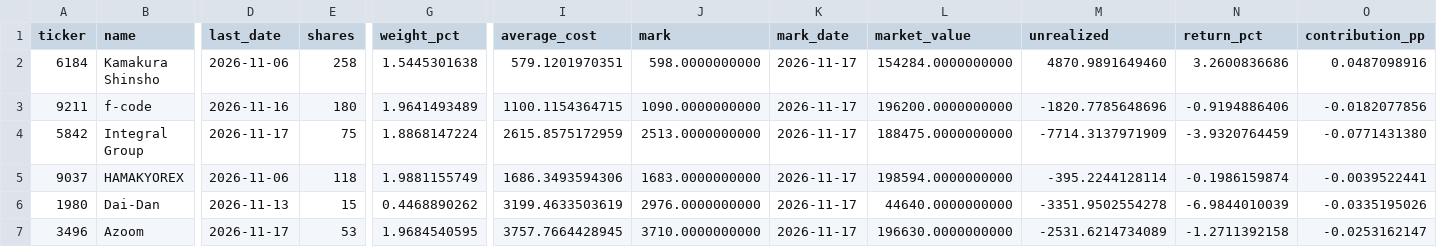
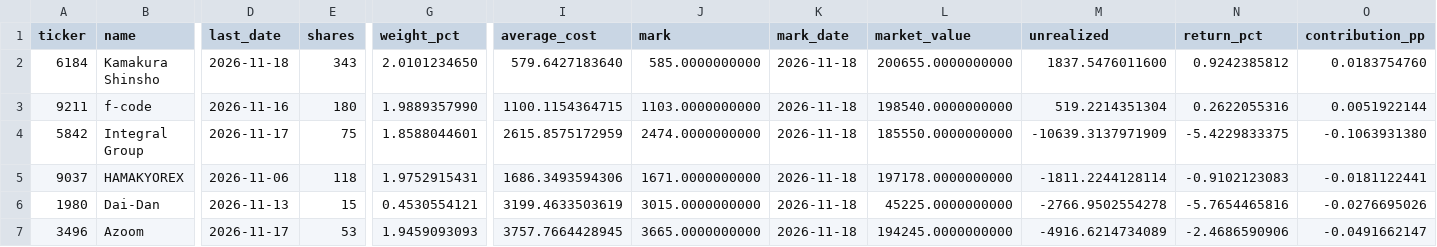
Before and after one commit to okytdy/jpinv.com, a CSV file: en/portfolio/holdings.csv, drawn as a sheet; only a part is shown, gaps mark what is left out; the diff names each change by its address in the sheet, - before the commit and + after, or states it on an @@ line.

```diff
--- a/en/portfolio/holdings.csv
+++ b/en/portfolio/holdings.csv
-D2 (last_date): 2026-11-06
+D2 (last_date): 2026-11-18
-E2 (shares): 258
+E2 (shares): 343
-G2 (weight_pct): 1.5445301638
+G2 (weight_pct): 2.0101234650
-I2 (average_cost): 579.1201970351
+I2 (average_cost): 579.6427183640
-J2 (mark): 598.0000000000
+J2 (mark): 585.0000000000
-K2:K7 (mark_date): 2026-11-17
+K2:K7 (mark_date): 2026-11-18
-L2 (market_value): 154284.0000000000
+L2 (market_value): 200655.0000000000
-M2 (unrealized): 4870.9891649460
+M2 (unrealized): 1837.5476011600
-N2 (return_pct): 3.2600836686
+N2 (return_pct): 0.9242385812
-O2 (contribution_pp): 0.0487098916
+O2 (contribution_pp): 0.0183754760
-G3 (weight_pct): 1.9641493489
+G3 (weight_pct): 1.9889357990
-J3 (mark): 1090.0000000000
+J3 (mark): 1103.0000000000
-L3 (market_value): 196200.0000000000
+L3 (market_value): 198540.0000000000
-M3 (unrealized): -1820.7785648696
+M3 (unrealized): 519.2214351304
-N3 (return_pct): -0.9194886406
+N3 (return_pct): 0.2622055316
-O3 (contribution_pp): -0.0182077856
+O3 (contribution_pp): 0.0051922144
-G4 (weight_pct): 1.8868147224
+G4 (weight_pct): 1.8588044601
-J4 (mark): 2513.0000000000
+J4 (mark): 2474.0000000000
-L4 (market_value): 188475.0000000000
+L4 (market_value): 185550.0000000000
-M4 (unrealized): -7714.3137971909
+M4 (unrealized): -10639.3137971909
-N4 (return_pct): -3.9320764459
+N4 (return_pct): -5.4229833375
-O4 (contribution_pp): -0.0771431380
+O4 (contribution_pp): -0.1063931380
-G5 (weight_pct): 1.9881155749
+G5 (weight_pct): 1.9752915431
-J5 (mark): 1683.0000000000
+J5 (mark): 1671.0000000000
-L5 (market_value): 198594.0000000000
+L5 (market_value): 197178.0000000000
-M5 (unrealized): -395.2244128114
+M5 (unrealized): -1811.2244128114
-N5 (return_pct): -0.1986159874
+N5 (return_pct): -0.9102123083
-O5 (contribution_pp): -0.0039522441
+O5 (contribution_pp): -0.0181122441
-G6 (weight_pct): 0.4468890262
+G6 (weight_pct): 0.4530554121
-J6 (mark): 2976.0000000000
+J6 (mark): 3015.0000000000
-L6 (market_value): 44640.0000000000
+L6 (market_value): 45225.0000000000
-M6 (unrealized): -3351.9502554278
+M6 (unrealized): -2766.9502554278
-N6 (return_pct): -6.9844010039
+N6 (return_pct): -5.7654465816
-O6 (contribution_pp): -0.0335195026
+O6 (contribution_pp): -0.0276695026
-G7 (weight_pct): 1.9684540595
+G7 (weight_pct): 1.9459093093
-J7 (mark): 3710.0000000000
+J7 (mark): 3665.0000000000
-L7 (market_value): 196630.0000000000
+L7 (market_value): 194245.0000000000
-M7 (unrealized): -2531.6214734089
+M7 (unrealized): -4916.6214734089
-N7 (return_pct): -1.2711392158
+N7 (return_pct): -2.4686590906
-O7 (contribution_pp): -0.0253162147
+O7 (contribution_pp): -0.0491662147
```
Also changed, not shown: en/portfolio/activity.csv, en/portfolio/performance.csv, 1 other file.
